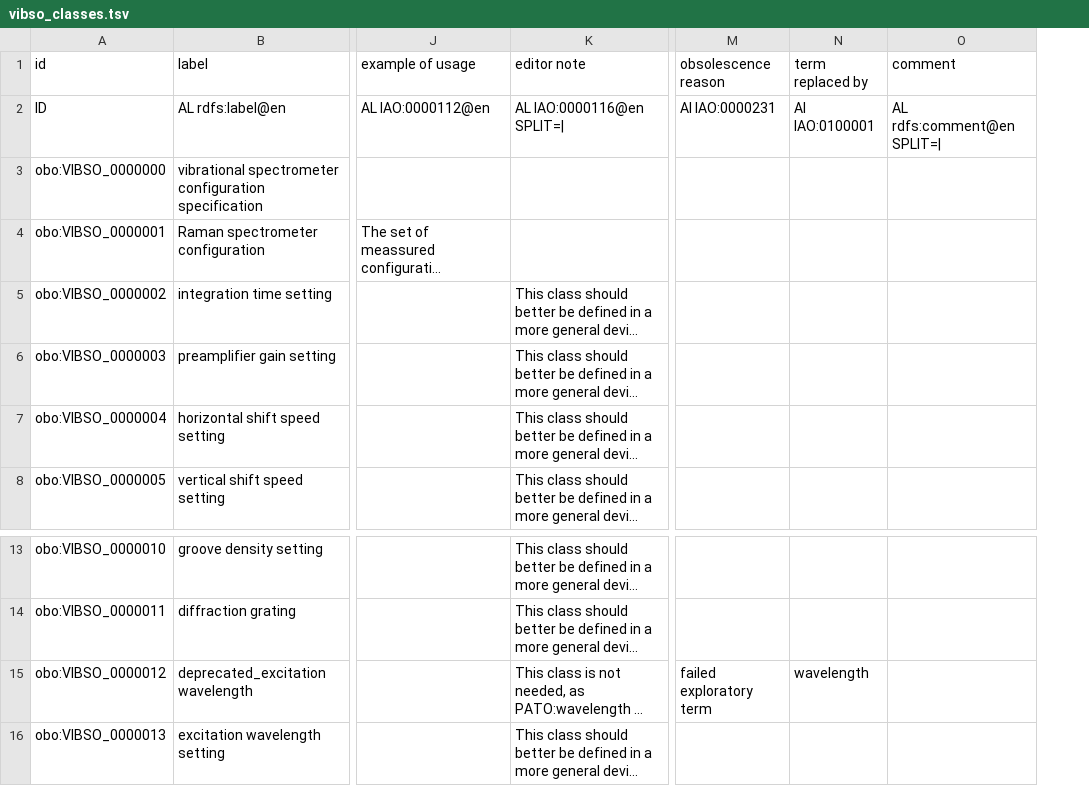
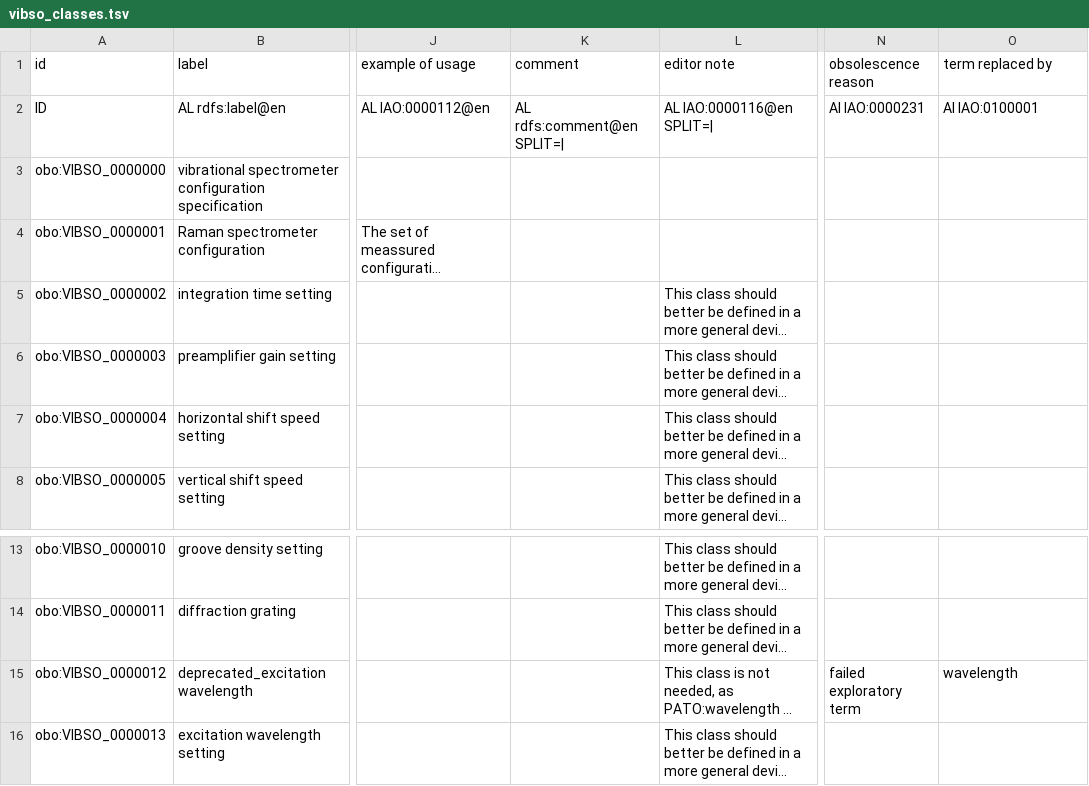
Before and after one commit to NFDI4Chem/VibrationalSpectroscopyOntology, a TSV file: src/templates/vibso_classes.tsv, drawn as a sheet; only a part is shown, gaps mark what is left out; long unchanged cells end in …; removed rows and columns are numbered as before the commit, all else as after; the diff names each change by its address in the sheet, - before the commit and + after, or states it on an @@ line.

Commit message:
Update vibso_classes.tsv

```diff
--- a/src/templates/vibso_classes.tsv
+++ b/src/templates/vibso_classes.tsv
+column K (comment), row 2: AL rdfs:comment@en SPLIT=|
-column N (term replaced by), row 2: AI IAO:0100001; row 15: wavelength
-O1: comment
+O1: term replaced by
-O2 (term replaced by): AL rdfs:comment@en SPLIT=|
+O2 (term replaced by): AI IAO:0100001
-O15 (term replaced by): (empty)
+O15 (term replaced by): wavelength
```
